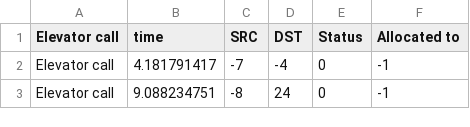
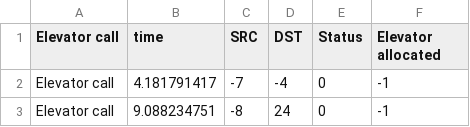
Before and after one commit to BenZeltser/OOP_2021_EX1, a CSV file: PythonFiles/KUKURIKU440.csv.csv, drawn as a sheet; only a part is shown.

```diff
--- a/PythonFiles/KUKURIKU440.csv.csv
+++ b/PythonFiles/KUKURIKU440.csv.csv
@@ -1,2 +1,2 @@
-Elevator call,time,SRC,DST,Status,Allocated to
+Elevator call,time,SRC,DST,Status,Elevator allocated
 Elevator call,4.181791417,-7,-4,0,-1
```
Also changed, not shown: 1 other file.
